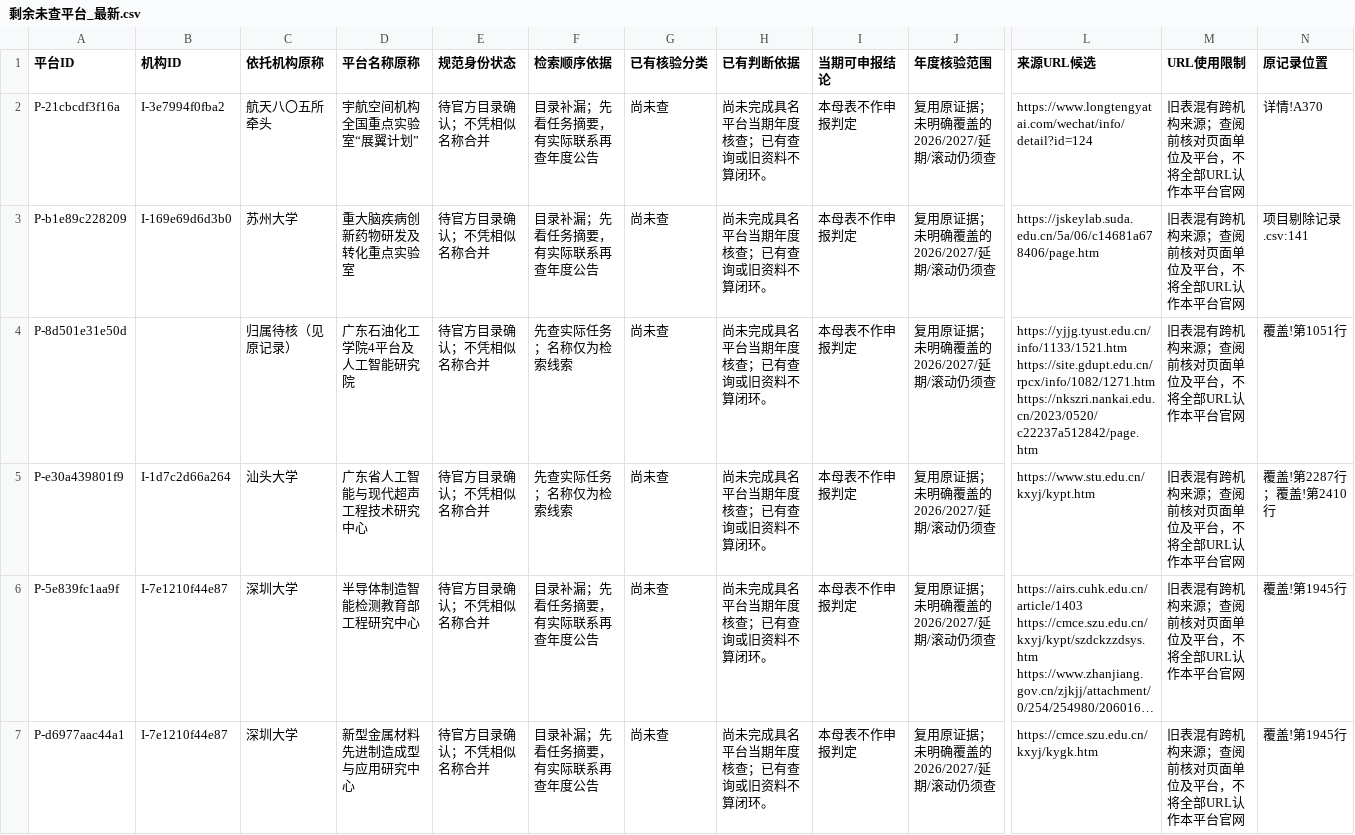
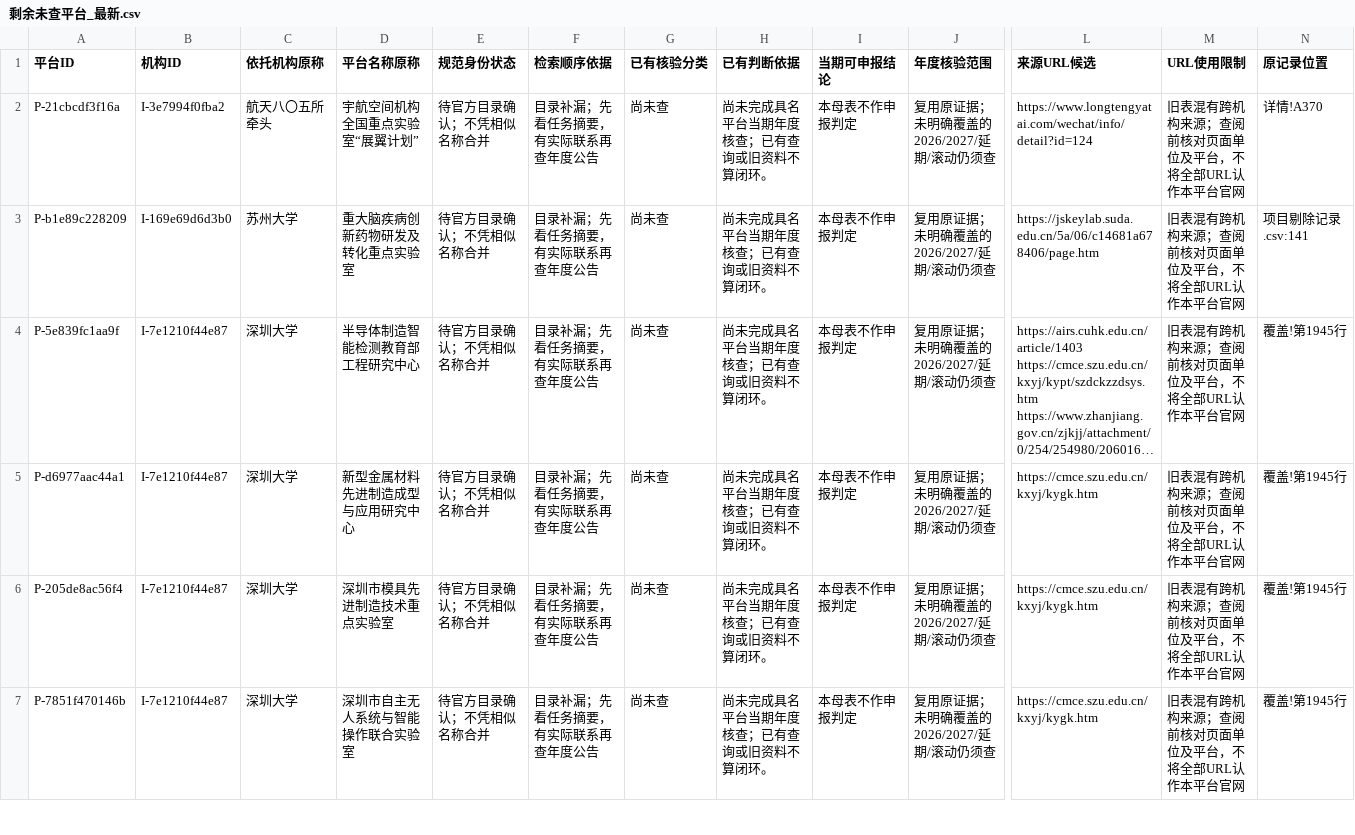
Before and after one commit to zyanzhi90-dot/open-project-for-fund, a CSV file: 02_检索与核验记录/未覆盖平台续查_20261011/剩余未查平台_最新.csv, drawn as a sheet; only a part is shown, gaps mark what is left out; the shorter side is filled out with more unchanged rows; long unchanged cells end in …; rows hold the shown columns only; ↵ is a line break in a cell; the diff names each change by its address in the sheet, - before the commit and + after, or states it on an @@ line.

```diff
--- a/02_检索与核验记录/未覆盖平台续查_20261011/剩余未查平台_最新.csv
+++ b/02_检索与核验记录/未覆盖平台续查_20261011/剩余未查平台_最新.csv
-row 4: P-8d501e31e50d |  | 归属待核（见原记录） | 广东石油化工学院4平台及人工智能研究院 | 待官方目录确认；不凭相似名称合并 | 先查实际任务；名称仅为检索线索 | 尚未查 | 尚未完成具名平台当期年度核查；已有查询或旧资料不算闭环。 | 本母表不作申报判定 | 复用原证据；未明确覆盖的2026/2027/延期/滚动仍须查 | https://yjjg.tyust.edu.cn/info/1133/1521.htm ↵ https://site.gdupt.edu.cn/rpcx/info/1082/1271.htm ↵ https://nkszri.nankai.edu.cn/2023/0520/c22237a512842/page.htm | 旧表混有跨机构来源；查阅前核对页面单位及平台，不将全部URL认作本平台官网 | 覆盖!第1051行
-row 5: P-e30a439801f9 | I-1d7c2d66a264 | 汕头大学 | 广东省人工智能与现代超声工程技术研究中心 | 待官方目录确认；不凭相似名称合并 | 先查实际任务；名称仅为检索线索 | 尚未查 | 尚未完成具名平台当期年度核查；已有查询或旧资料不算闭环。 | 本母表不作申报判定 | 复用原证据；未明确覆盖的2026/2027/延期/滚动仍须查 | https://www.stu.edu.cn/kxyj/kypt.htm | 旧表混有跨机构来源；查阅前核对页面单位及平台，不将全部URL认作本平台官网 | 覆盖!第2287行；覆盖!第2410行
```
Also changed, not shown: 02_检索与核验记录/检索母表_20261011/后续执行队列.csv, 7 other files.
